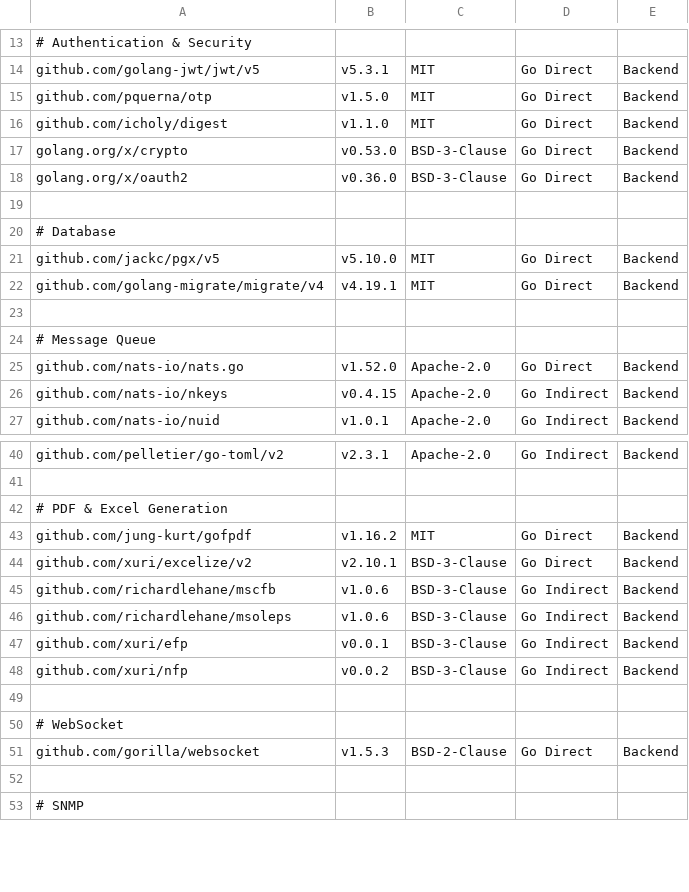
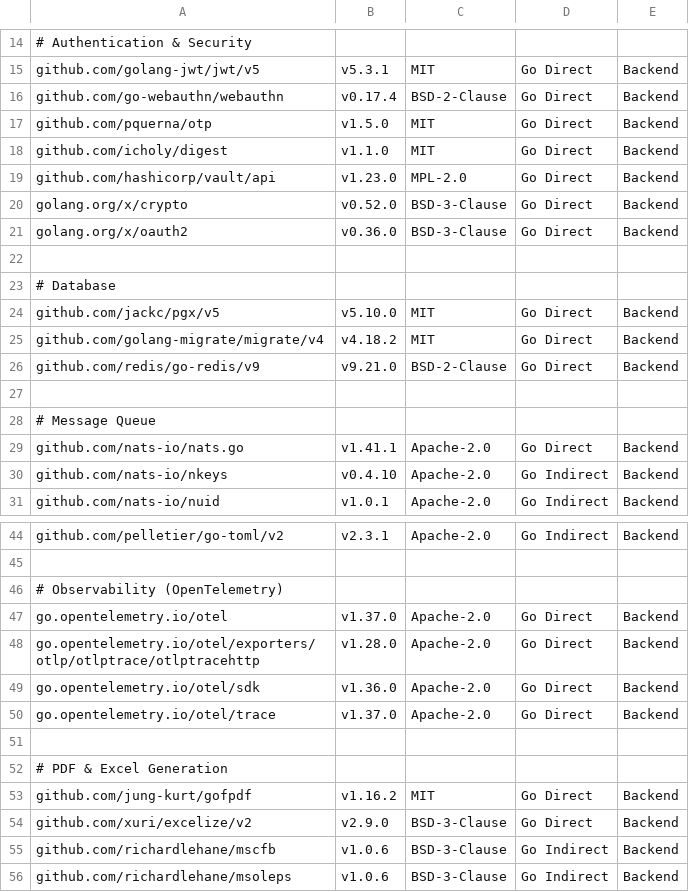
Before and after one commit to viruz2701/cctv-monitoring, a CSV file: docs/compliance/sbom.csv, drawn as a sheet; only a part is shown, gaps mark what is left out; the shorter side is filled out with more unchanged rows; addresses are those after the commit; the diff covers the shown part only; the diff names each change by its address in the sheet, - before the commit and + after, or states it on an @@ line.

```diff
--- a/docs/compliance/sbom.csv
+++ b/docs/compliance/sbom.csv
+row 16: github.com/go-webauthn/webauthn | v0.17.4 | BSD-2-Clause | Go Direct | Backend
+row 19: github.com/hashicorp/vault/api | v1.23.0 | MPL-2.0 | Go Direct | Backend
-B20: v0.53.0
+B20: v0.52.0
-B25: v4.19.1
+B25: v4.18.2
+row 26: github.com/redis/go-redis/v9 | v9.21.0 | BSD-2-Clause | Go Direct | Backend
-B29: v1.52.0
+B29: v1.41.1
-B30: v0.4.15
+B30: v0.4.10
+row 46: # Observability (OpenTelemetry)
+row 47: go.opentelemetry.io/otel | v1.37.0 | Apache-2.0 | Go Direct | Backend
+row 48: go.opentelemetry.io/otel/exporters/otlp/otlptrace/otlptracehttp | v1.28.0 | Apache-2.0 | Go Direct | Backend
+row 49: go.opentelemetry.io/otel/sdk | v1.36.0 | Apache-2.0 | Go Direct | Backend
+row 50: go.opentelemetry.io/otel/trace | v1.37.0 | Apache-2.0 | Go Direct | Backend
+row 51: (empty)
-B54: v2.10.1
+B54: v2.9.0
```
Also changed, not shown: 18 added rows, 1 removed row and 8 edited cells elsewhere in this file, 5 other files.
